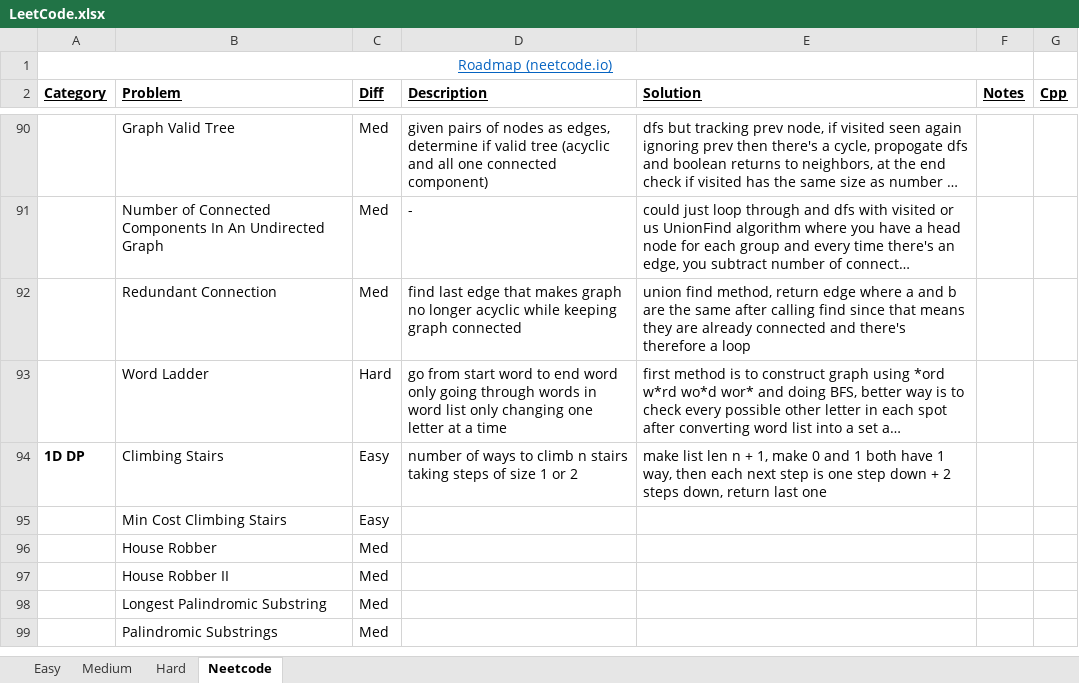
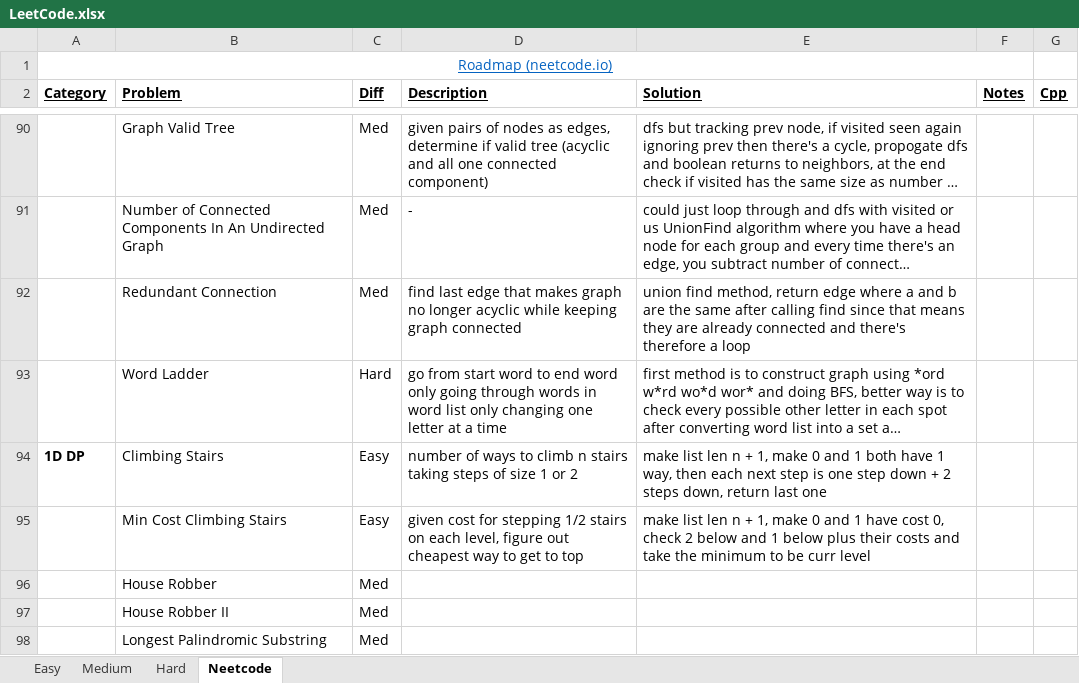
Before and after one commit to eric-zzhou/LeetcodeGrind, an Excel workbook: LeetCode.xlsx, sheet Neetcode, drawn as a sheet; only a part is shown, gaps mark what is left out; the shorter side is filled out with more unchanged rows; long unchanged cells end in …; values as stored, in another font and other column widths than the file's, no borders; conditional formats not drawn; the diff names each change by its address in the sheet, - before the commit and + after, or states it on an @@ line.

Commit message:
Finished min cost climbing stairs

```diff
--- a/LeetCode.xlsx (sheet Neetcode)
+++ b/LeetCode.xlsx (sheet Neetcode)
-D95 (Description): (empty)
+D95 (Description): given cost for stepping 1/2 stairs on each level, figure out cheapest way to get to top
-E95 (Solution): (empty)
+E95 (Solution): make list len n + 1, make 0 and 1 have cost 0, check 2 below and 1 below plus their costs and take the minimum to be curr level
```
Also changed, not shown: 2 other files.
